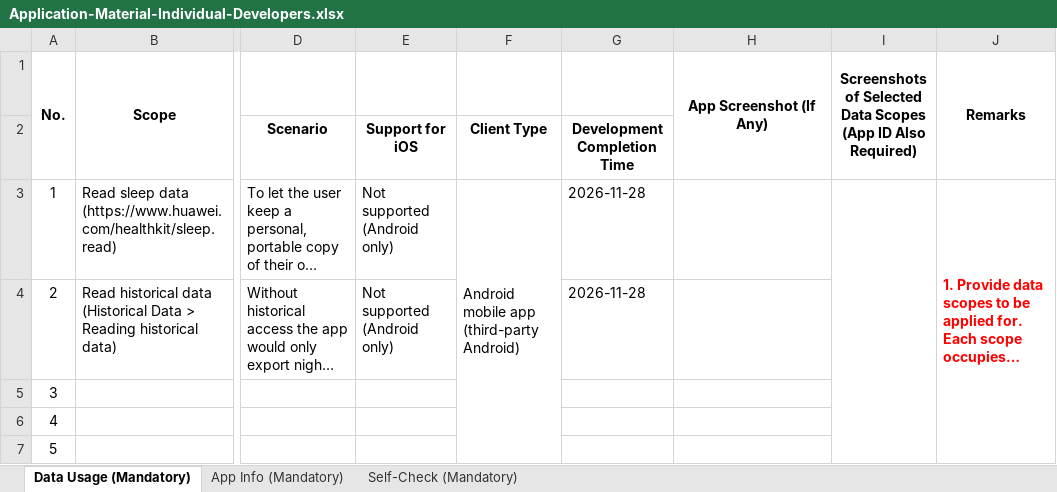
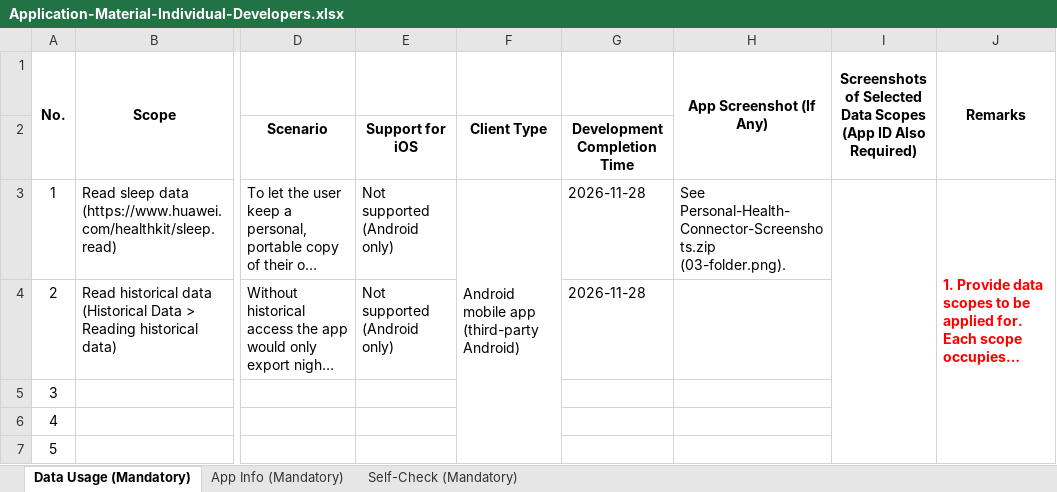
Before and after one commit to skywardpro/personal-health-connector, an Excel workbook: docs/Application-Material-Individual-Developers.xlsx, sheet Data Usage (Mandatory), drawn as a sheet; only a part is shown, gaps mark what is left out; long unchanged cells end in …; values as stored, in another font and other column widths than the file's, no borders; charts and pictures not drawn; the diff names each change by its address in the sheet, - before the commit and + after, or states it on an @@ line.

Commit message:
Excel without embedded images (Huawei upload rules), screenshots as separate zip

```diff
--- a/docs/Application-Material-Individual-Developers.xlsx (sheet Data Usage (Mandatory))
+++ b/docs/Application-Material-Individual-Developers.xlsx (sheet Data Usage (Mandatory))
-H3 (App Screenshot (If Any)): (empty)
+H3 (App Screenshot (If Any)): See Personal-Health-Connector-Screenshots.zip (03-folder.png).
```
Also changed, not shown: sheet App Info (Mandatory), charts or pictures, 1 other file.
